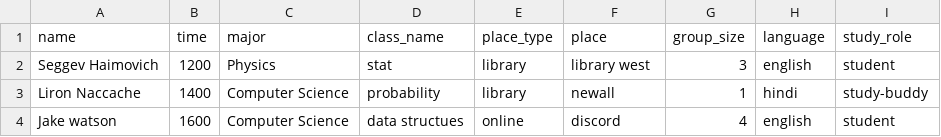
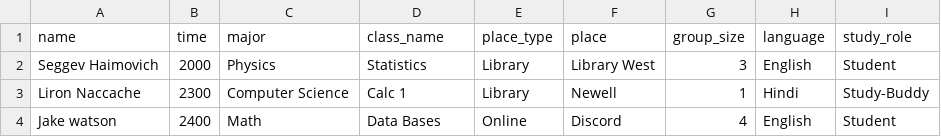
Before and after one commit to jakew54/HCI-Project, a CSV file: backend/Users.csv, drawn as a sheet.

```diff
--- a/backend/Users.csv
+++ b/backend/Users.csv
@@ -1,4 +1,4 @@
 name,time,major,class_name,place_type,place,group_size,language,study_role
-Seggev Haimovich,1200,Physics,stat,library,library west,3,english,student
-Liron Naccache,1400,Computer Science,probability,library,newall,1,hindi,study-buddy
-Jake watson,1600,Computer Science,data structues,online,discord,4,english,student
+Seggev Haimovich,2000,Physics,Statistics,Library,Library West,3,English,Student
+Liron Naccache,2300,Computer Science,Calc 1,Library,Newell,1,Hindi,Study-Buddy
+Jake watson,2400,Math,Data Bases,Online,Discord,4,English,Student
```
Also changed, not shown: 1 other file.
